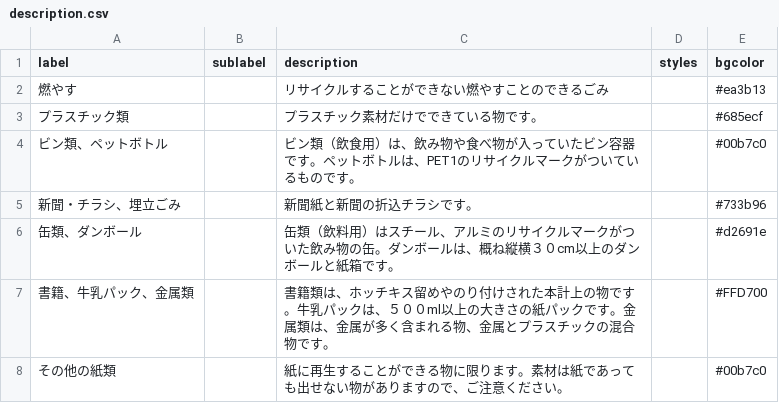
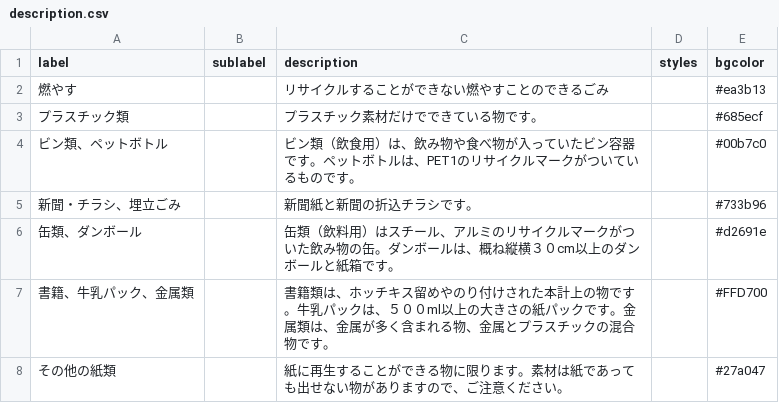
Before and after one commit to yasugiK5374/5374, a CSV file: data/description.csv, drawn as a sheet.

Commit message:
Update description.csv

```diff
--- a/data/description.csv
+++ b/data/description.csv
@@ -7,2 +7,2 @@ label,sublabel,description,styles,bgcolor
 書籍、牛乳パック、金属類,,書籍類は、ホッチキス留めやのり付けされた本計上の物です。牛乳パックは、５００ml以上の大きさの紙パックです。金属類は、金属が多く含まれる物、金属とプラスチックの混合物です。,,#FFD700
-その他の紙類,,紙に再生することができる物に限ります。素材は紙であっても出せない物がありますので、ご注意ください。,,#00b7c0
+その他の紙類,,紙に再生することができる物に限ります。素材は紙であっても出せない物がありますので、ご注意ください。,,#27a047
```
